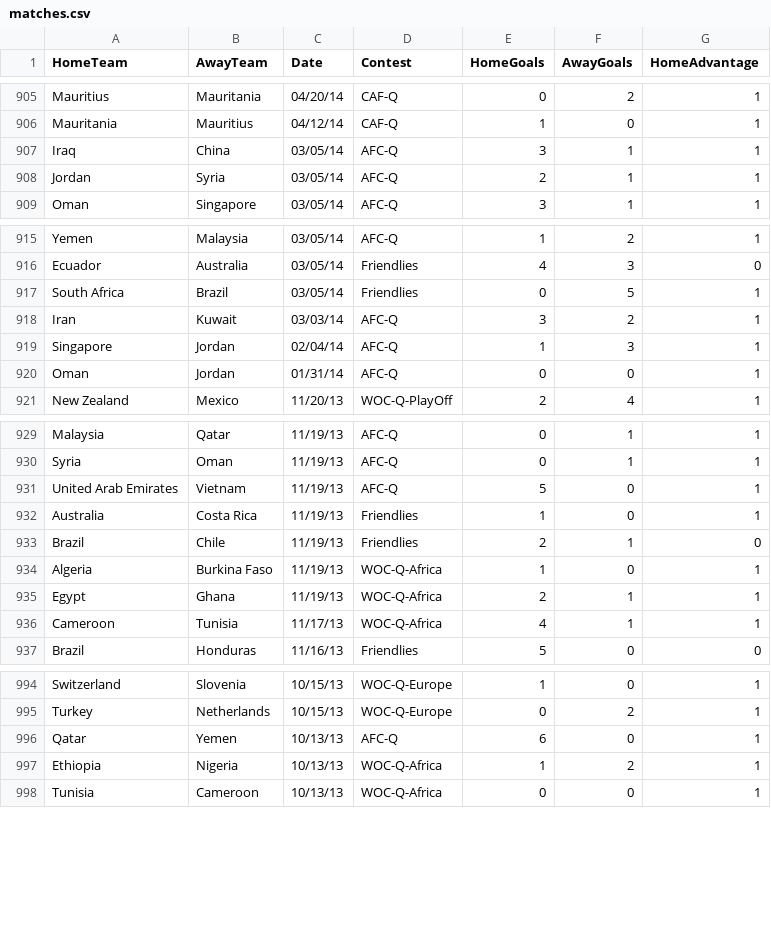
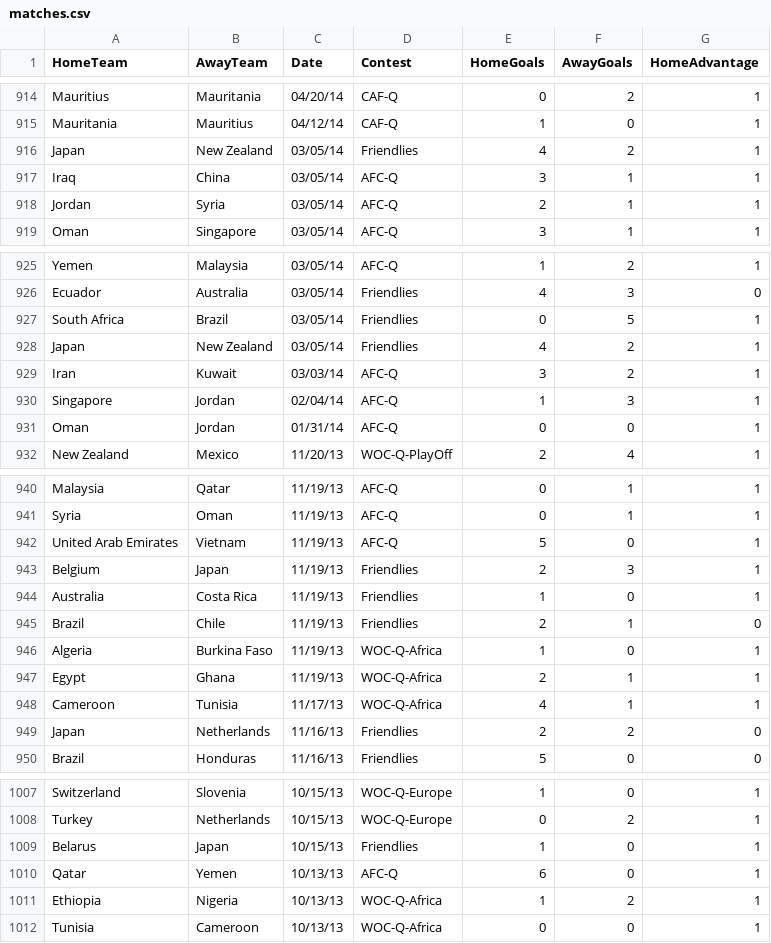
Before and after one commit to thezane/soccer-predictions, a CSV file: data/matches.csv, drawn as a sheet; only a part is shown, gaps mark what is left out; the diff covers the shown part only; the diff names each change by its address in the sheet, - before the commit and + after, or states it on an @@ line.

```diff
--- a/data/matches.csv
+++ b/data/matches.csv
+row 916: Japan | New Zealand | 03/05/14 | Friendlies | 4 | 2 | 1
+row 928: Japan | New Zealand | 03/05/14 | Friendlies | 4 | 2 | 1
+row 943: Belgium | Japan | 11/19/13 | Friendlies | 2 | 3 | 1
+row 949: Japan | Netherlands | 11/16/13 | Friendlies | 2 | 2 | 0
+row 1009: Belarus | Japan | 10/15/13 | Friendlies | 1 | 0 | 1
```
Also changed, not shown: 16 added rows elsewhere in this file, 4 other files.
